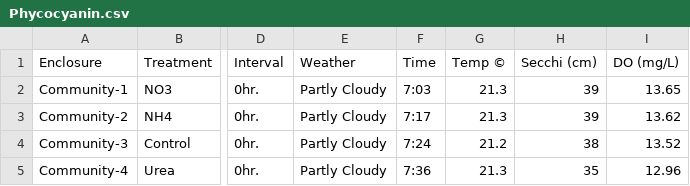
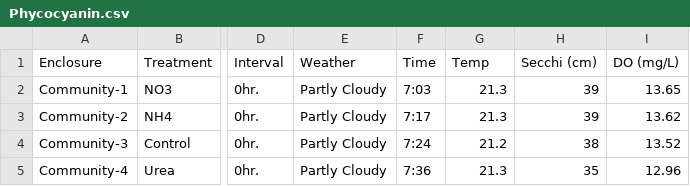
Before and after one commit to jordanharshman/R22, a CSV file: Phycocyanin/Phycocyanin.csv, drawn as a sheet; only a part is shown, gaps mark what is left out; the diff names each change by its address in the sheet, - before the commit and + after, or states it on an @@ line.

Commit message:
Update Phycocyanin.csv
remove C

```diff
--- a/Phycocyanin/Phycocyanin.csv
+++ b/Phycocyanin/Phycocyanin.csv
-G1: Temp ©
+G1: Temp
```
